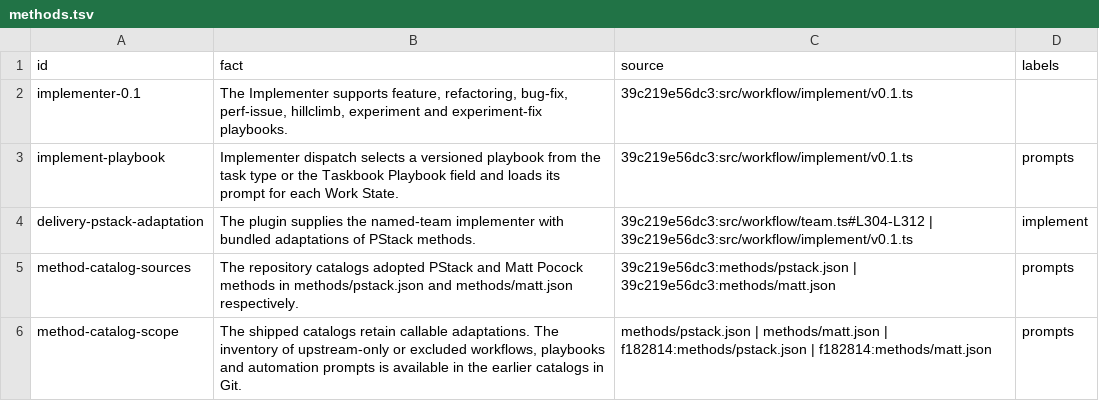
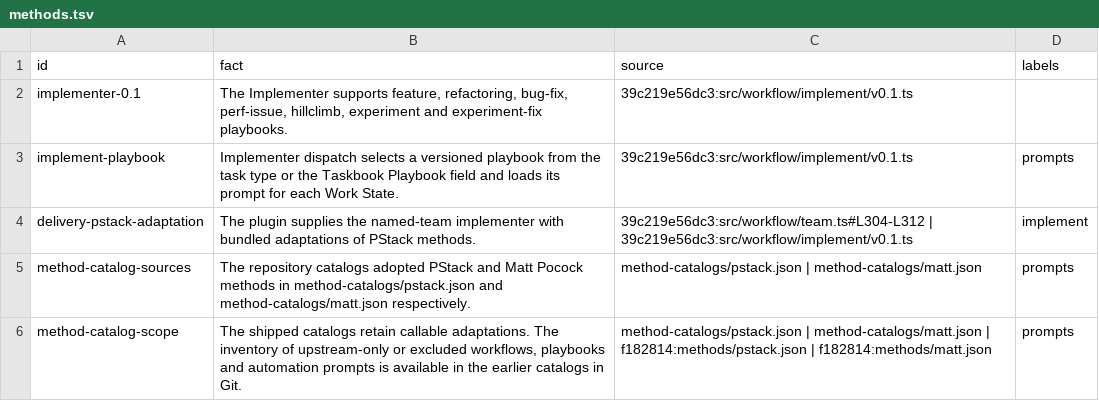
Before and after one commit to nan-mu/pi-taskbook, a TSV file: .fact/plugin/workflow/methods.tsv, drawn as a sheet.

Commit message:
Rename the bundled method catalogs directory

```diff
--- a/.fact/plugin/workflow/methods.tsv
+++ b/.fact/plugin/workflow/methods.tsv
@@ -4,3 +4,3 @@ implement-playbook	Implementer dispatch selects a versioned playbook from the ta
 delivery-pstack-adaptation	The plugin supplies the named-team implementer with bundled adaptations of PStack methods.	39c219e56dc3:src/workflow/team.ts#L304-L312 | 39c219e56dc3:src/workflow/implement/v0.1.ts	implement
-method-catalog-sources	The repository catalogs adopted PStack and Matt Pocock methods in methods/pstack.json and methods/matt.json respectively.	39c219e56dc3:methods/pstack.json | 39c219e56dc3:methods/matt.json	prompts
-method-catalog-scope	The shipped catalogs retain callable adaptations. The inventory of upstream-only or excluded workflows, playbooks and automation prompts is available in the earlier catalogs in Git.	methods/pstack.json | methods/matt.json | f182814:methods/pstack.json | f182814:methods/matt.json	prompts
+method-catalog-sources	The repository catalogs adopted PStack and Matt Pocock methods in method-catalogs/pstack.json and method-catalogs/matt.json respectively.	method-catalogs/pstack.json | method-catalogs/matt.json	prompts
+method-catalog-scope	The shipped catalogs retain callable adaptations. The inventory of upstream-only or excluded workflows, playbooks and automation prompts is available in the earlier catalogs in Git.	method-catalogs/pstack.json | method-catalogs/matt.json | f182814:methods/pstack.json | f182814:methods/matt.json	prompts
```
Also changed, not shown: 9 other files.
